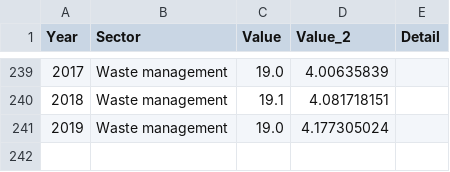
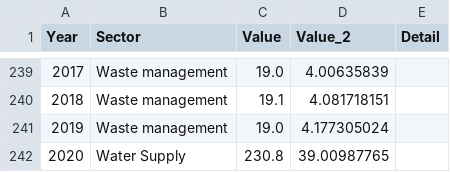
Before and after one commit to manshikarj/manshikarj.github.io, a CSV file: environment_raw.csv, drawn as a sheet; only a part is shown, gaps mark what is left out; the diff names each change by its address in the sheet, - before the commit and + after, or states it on an @@ line.

Commit message:
Update environment_raw.csv

```diff
--- a/environment_raw.csv
+++ b/environment_raw.csv
+row 242: 2020 | Water Supply | 230.8 | 39.00987765
```
